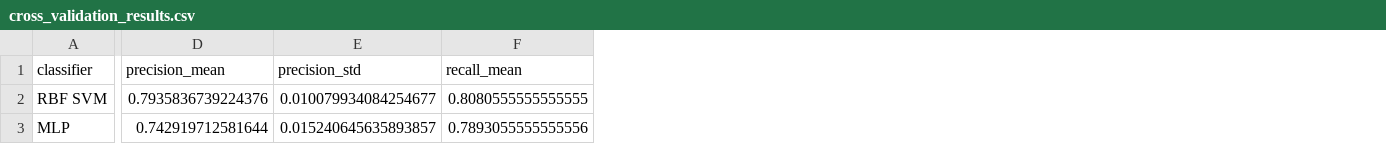
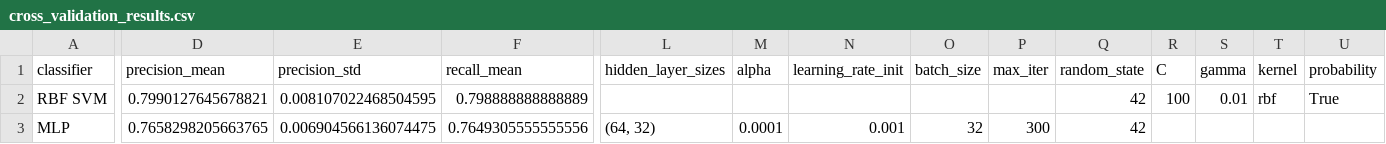
Before and after one commit to pgailinas/dip-ai-image-detection, a CSV file: metadata/results/cross_validation_results.csv, drawn as a sheet; only a part is shown, gaps mark what is left out; the diff covers the shown part only; the diff names each change by its address in the sheet, - before the commit and + after, or states it on an @@ line.

Commit message:
Add files via upload

```diff
--- a/metadata/results/cross_validation_results.csv
+++ b/metadata/results/cross_validation_results.csv
+column L (hidden_layer_sizes), row 3: (64, 32)
+column M (alpha), row 3: 0.0001
+column N (learning_rate_init), row 3: 0.001
+column O (batch_size), row 3: 32
+column P (max_iter), row 3: 300
+column Q (random_state), rows 2-3: 42 | 42
+column R (C), row 2: 100
+column S (gamma), row 2: 0.01
+column T (kernel), row 2: rbf
+column U (probability), row 2: True
-D2 (precision_mean): 0.7935836739224376
+D2 (precision_mean): 0.7990127645678821
-E2 (precision_std): 0.010079934084254677
+E2 (precision_std): 0.008107022468504595
-F2 (recall_mean): 0.8080555555555555
+F2 (recall_mean): 0.798888888888889
-D3 (precision_mean): 0.742919712581644
+D3 (precision_mean): 0.7658298205663765
-E3 (precision_std): 0.015240645635893857
+E3 (precision_std): 0.006904566136074475
-F3 (recall_mean): 0.7893055555555556
+F3 (recall_mean): 0.7649305555555556
```
Also changed, not shown: 10 edited cells elsewhere in this file.
